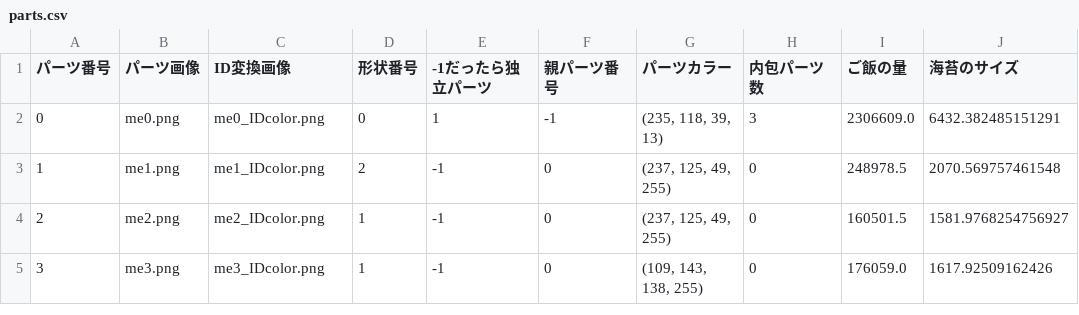
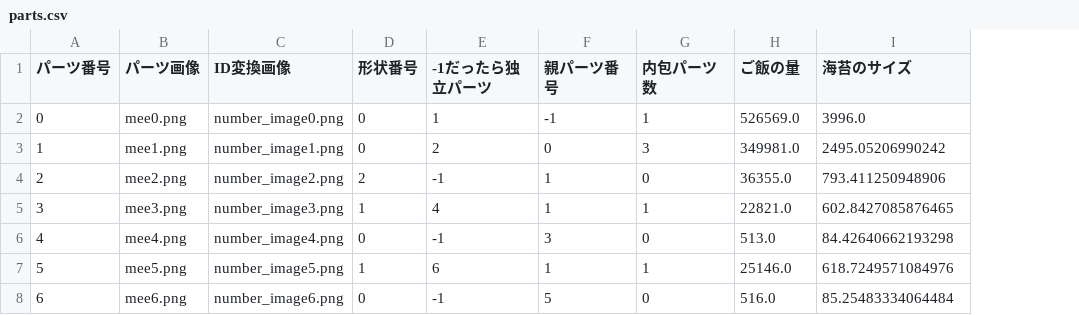
Before and after one commit to nodoka8/image2Makizushi, a CSV file: makizushi/parts.csv, drawn as a sheet; removed rows and columns are numbered as before the commit, all else as after; the diff names each change by its address in the sheet, - before the commit and + after, or states it on an @@ line.

```diff
--- a/makizushi/parts.csv
+++ b/makizushi/parts.csv
-column G (パーツカラー), rows 2-5: (235, 118, 39, 13) | (237, 125, 49, 255) | (237, 125, 49, 255) | (109, 143, 138, 255)
-B2 (パーツ画像): me0.png
+B2 (パーツ画像): mee0.png
-C2 (ID変換画像): me0_IDcolor.png
+C2 (ID変換画像): number_image0.png
-G2 (内包パーツ数): 3
+G2 (内包パーツ数): 1
-H2 (ご飯の量): 2306609.0
+H2 (ご飯の量): 526569.0
-I2 (海苔のサイズ): 6432.382485151291
+I2 (海苔のサイズ): 3996.0
-B3 (パーツ画像): me1.png
+B3 (パーツ画像): mee1.png
-C3 (ID変換画像): me1_IDcolor.png
+C3 (ID変換画像): number_image1.png
-D3 (形状番号): 2
+D3 (形状番号): 0
-E3 (-1だったら独立パーツ): -1
+E3 (-1だったら独立パーツ): 2
-G3 (内包パーツ数): 0
+G3 (内包パーツ数): 3
-H3 (ご飯の量): 248978.5
+H3 (ご飯の量): 349981.0
-I3 (海苔のサイズ): 2070.569757461548
+I3 (海苔のサイズ): 2495.05206990242
-B4 (パーツ画像): me2.png
+B4 (パーツ画像): mee2.png
-C4 (ID変換画像): me2_IDcolor.png
+C4 (ID変換画像): number_image2.png
-D4 (形状番号): 1
+D4 (形状番号): 2
-F4:F5 (親パーツ番号): 0
+F4:F5 (親パーツ番号): 1
-H4 (ご飯の量): 160501.5
+H4 (ご飯の量): 36355.0
-I4 (海苔のサイズ): 1581.9768254756927
+I4 (海苔のサイズ): 793.411250948906
-B5 (パーツ画像): me3.png
+B5 (パーツ画像): mee3.png
-C5 (ID変換画像): me3_IDcolor.png
+C5 (ID変換画像): number_image3.png
-E5 (-1だったら独立パーツ): -1
+E5 (-1だったら独立パーツ): 4
-G5 (内包パーツ数): 0
+G5 (内包パーツ数): 1
-H5 (ご飯の量): 176059.0
+H5 (ご飯の量): 22821.0
-I5 (海苔のサイズ): 1617.92509162426
+I5 (海苔のサイズ): 602.8427085876465
+row 6: 4 | mee4.png | number_image4.png | 0 | -1 | 3 | 0 | 513.0 | 84.42640662193298
+row 7: 5 | mee5.png | number_image5.png | 1 | 6 | 1 | 1 | 25146.0 | 618.7249571084976
+row 8: 6 | mee6.png | number_image6.png | 0 | -1 | 5 | 0 | 516.0 | 85.25483334064484
```
Also changed, not shown: 35 other files.
